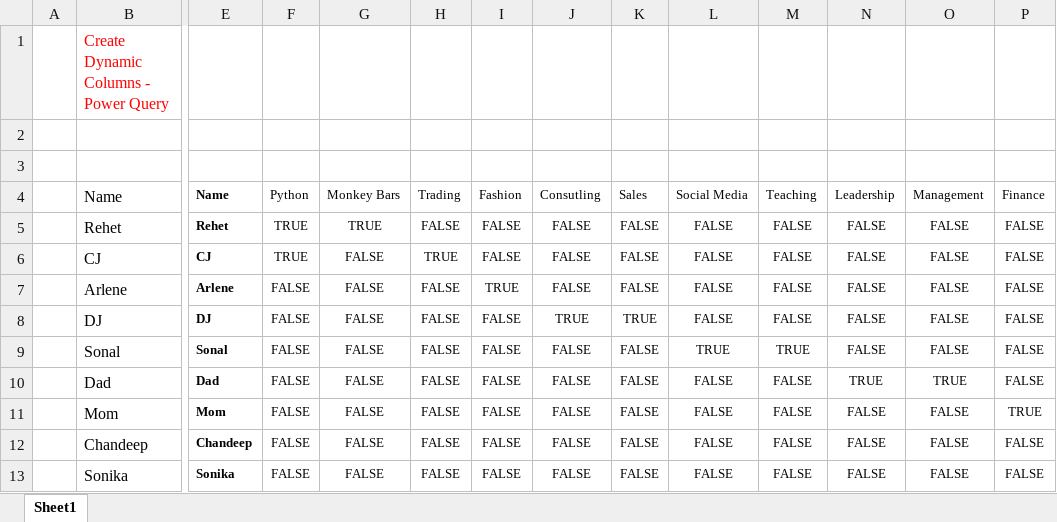
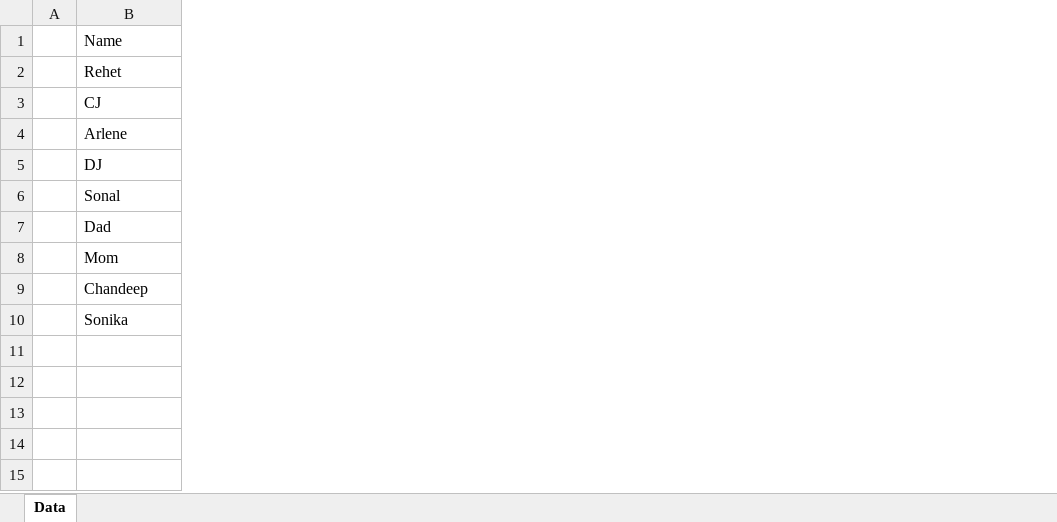
Before and after one commit to praveensinghaws/PowerBI, an Excel workbook: GOODLY/1.Power Query Tricks n Tips/59.List.Accumulate in Power Query with Practical Examples/Create-Dynamic-Columns-Power-Query-Output.xlsx, sheet Data, drawn as a sheet; only a part is shown, gaps mark what is left out; values as stored, in another font and other column widths than the file's, no borders; table styles not drawn; removed rows and columns are numbered as before the commit, all else as after; rows hold the shown columns only; the diff covers the shown part only; the diff names each change by its address in the sheet, - before the commit and + after, or states it on an @@ line.

```diff
--- a/GOODLY/1.Power Query Tricks n Tips/59.List.Accumulate in Power Query with Practical Examples/Create-Dynamic-Columns-Power-Query-Output.xlsx (sheet Data)
+++ b/GOODLY/1.Power Query Tricks n Tips/59.List.Accumulate in Power Query with Practical Examples/Create-Dynamic-Columns-Power-Query-Output.xlsx (sheet Data)
-sheet tab: Sheet1
+sheet tab: Data
-column E, rows 4-13: Name | Rehet | CJ | Arlene | DJ | Sonal | Dad | Mom | Chandeep | Sonika
-column F, rows 4-13: Python | TRUE | TRUE | FALSE | FALSE | FALSE | FALSE | FALSE | FALSE | FALSE
-column G, rows 4-13: Monkey Bars | TRUE | FALSE | FALSE | FALSE | FALSE | FALSE | FALSE | FALSE | FALSE
-column H, rows 4-13: Trading | FALSE | TRUE | FALSE | FALSE | FALSE | FALSE | FALSE | FALSE | FALSE
-column I, rows 4-13: Fashion | FALSE | FALSE | TRUE | FALSE | FALSE | FALSE | FALSE | FALSE | FALSE
-column J, rows 4-13: Consutling | FALSE | FALSE | FALSE | TRUE | FALSE | FALSE | FALSE | FALSE | FALSE
-column K, rows 4-13: Sales | FALSE | FALSE | FALSE | TRUE | FALSE | FALSE | FALSE | FALSE | FALSE
-column L, rows 4-13: Social Media | FALSE | FALSE | FALSE | FALSE | TRUE | FALSE | FALSE | FALSE | FALSE
-column M, rows 4-13: Teaching | FALSE | FALSE | FALSE | FALSE | TRUE | FALSE | FALSE | FALSE | FALSE
-column N, rows 4-13: Leadership | FALSE | FALSE | FALSE | FALSE | FALSE | TRUE | FALSE | FALSE | FALSE
-column O, rows 4-13: Management | FALSE | FALSE | FALSE | FALSE | FALSE | TRUE | FALSE | FALSE | FALSE
-column P, rows 4-13: Finance | FALSE | FALSE | FALSE | FALSE | FALSE | FALSE | TRUE | FALSE | FALSE
-row 1:  | Create Dynamic Columns - Power Query
-row 2: (empty)
-row 3: (empty)
```
Also changed, not shown: 7 removed columns and 4 edited cells elsewhere in this sheet, GOODLY/1.Power Query Tricks n Tips/60.Table Navigation Tricks in Power Query/Table Navigation Tricks in Power Query.xlsx, 2 other files.
